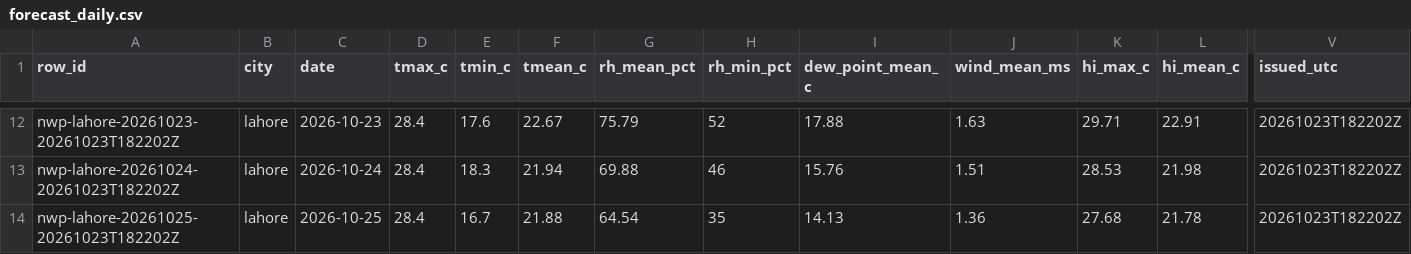
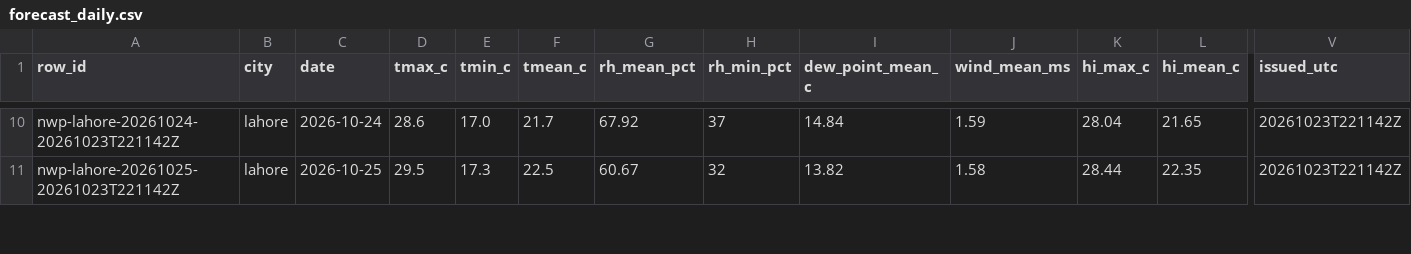
Before and after one commit to laiba2526/heatshield-pakistan, a CSV file: data/gold/forecast_daily.csv, drawn as a sheet; only a part is shown, gaps mark what is left out; removed rows and columns are numbered as before the commit, all else as after; rows hold the shown columns only; the diff covers the shown part only; the diff names each change by its address in the sheet, - before the commit and + after, or states it on an @@ line.

```diff
--- a/data/gold/forecast_daily.csv
+++ b/data/gold/forecast_daily.csv
-A10 (row_id): nwp-lahore-20261023-20261023T182202Z
+A10 (row_id): nwp-lahore-20261024-20261023T221142Z
-C10 (date): 2026-10-23
+C10 (date): 2026-10-24
-D10 (tmax_c): 28.4
+D10 (tmax_c): 28.6
-E10 (tmin_c): 17.6
+E10 (tmin_c): 17.0
-F10 (tmean_c): 22.67
+F10 (tmean_c): 21.7
-G10 (rh_mean_pct): 75.79
+G10 (rh_mean_pct): 67.92
-H10 (rh_min_pct): 52
+H10 (rh_min_pct): 37
-I10 (dew_point_mean_c): 17.88
+I10 (dew_point_mean_c): 14.84
-J10 (wind_mean_ms): 1.63
+J10 (wind_mean_ms): 1.59
-K10 (hi_max_c): 29.71
+K10 (hi_max_c): 28.04
-L10 (hi_mean_c): 22.91
+L10 (hi_mean_c): 21.65
-V10 (issued_utc): 20261023T182202Z
+V10 (issued_utc): 20261023T221142Z
-row 13: nwp-lahore-20261024-20261023T182202Z | lahore | 2026-10-24 | 28.4 | 18.3 | 21.94 | 69.88 | 46 | 15.76 | 1.51 | 28.53 | 21.98 | 20261023T182202Z
-A11 (row_id): nwp-lahore-20261025-20261023T182202Z
+A11 (row_id): nwp-lahore-20261025-20261023T221142Z
-D11 (tmax_c): 28.4
+D11 (tmax_c): 29.5
-E11 (tmin_c): 16.7
+E11 (tmin_c): 17.3
-F11 (tmean_c): 21.88
+F11 (tmean_c): 22.5
-G11 (rh_mean_pct): 64.54
+G11 (rh_mean_pct): 60.67
-H11 (rh_min_pct): 35
+H11 (rh_min_pct): 32
-I11 (dew_point_mean_c): 14.13
+I11 (dew_point_mean_c): 13.82
-J11 (wind_mean_ms): 1.36
+J11 (wind_mean_ms): 1.58
-K11 (hi_max_c): 27.68
+K11 (hi_max_c): 28.44
-L11 (hi_mean_c): 21.78
+L11 (hi_mean_c): 22.35
-V11 (issued_utc): 20261023T182202Z
+V11 (issued_utc): 20261023T221142Z
```
Also changed, not shown: 2 removed rows and 98 edited cells elsewhere in this file, data/gold/heat_daily.csv, data/gold/predictions.csv, 11 other files.
